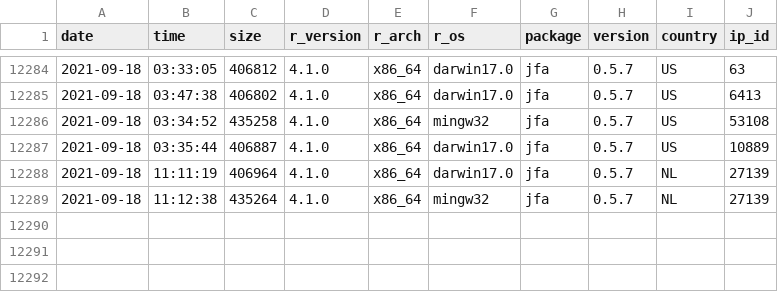
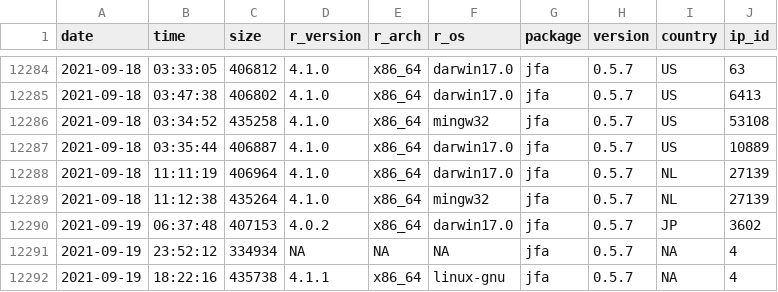
Before and after one commit to koenderks/jfa, a CSV file: reference/figures/readme/worldmap/downloads.csv, drawn as a sheet; only a part is shown, gaps mark what is left out; the diff names each change by its address in the sheet, - before the commit and + after, or states it on an @@ line.

```diff
--- a/reference/figures/readme/worldmap/downloads.csv
+++ b/reference/figures/readme/worldmap/downloads.csv
+row 12290: 2021-09-19 | 06:37:48 | 407153 | 4.0.2 | x86_64 | darwin17.0 | jfa | 0.5.7 | JP | 3602
+row 12291: 2021-09-19 | 23:52:12 | 334934 | NA | NA | NA | jfa | 0.5.7 | NA | 4
+row 12292: 2021-09-19 | 18:22:16 | 435738 | 4.1.1 | x86_64 | linux-gnu | jfa | 0.5.7 | NA | 4
```
Also changed, not shown: 11 other files.
